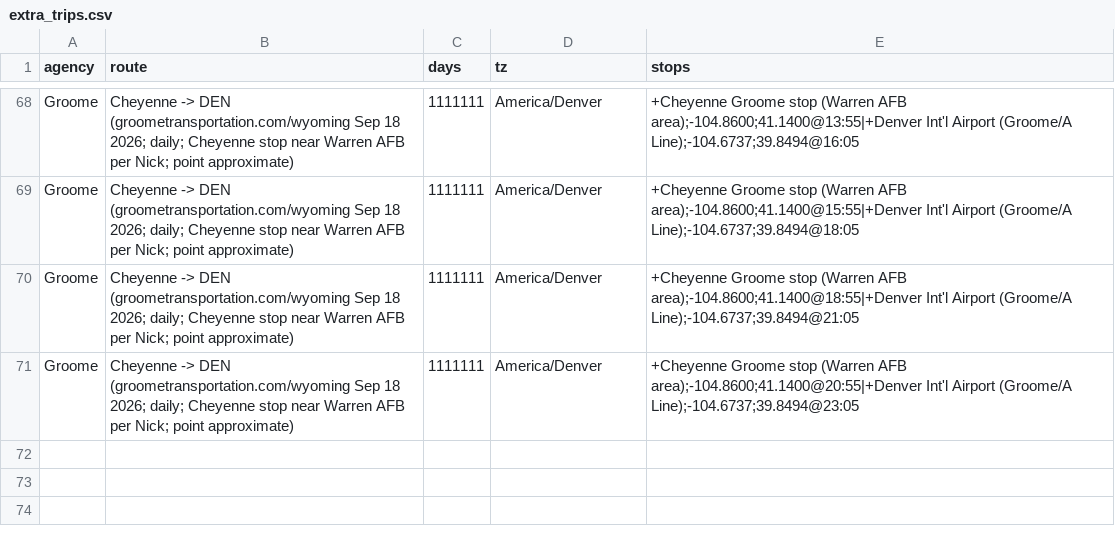
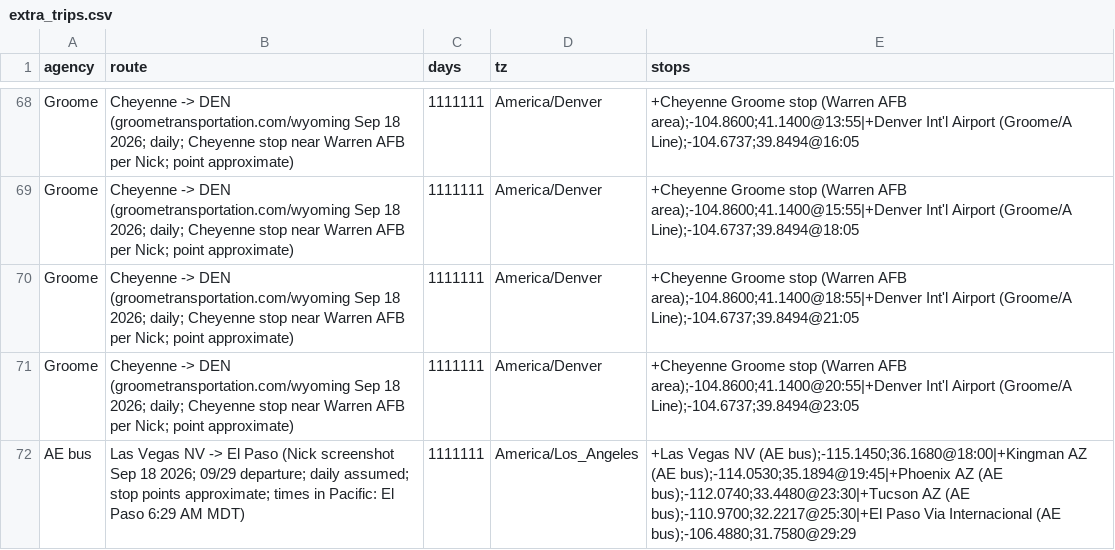
Before and after one commit to nick-pruitt-003/surface-transit-record, a CSV file: data/extra_trips.csv, drawn as a sheet; only a part is shown, gaps mark what is left out.

```diff
--- a/data/extra_trips.csv
+++ b/data/extra_trips.csv
@@ -71 +71,2 @@ Groome,Cheyenne -> DEN (groometransportation.com/wyoming Sep 18 2026; daily; Che
 Groome,Cheyenne -> DEN (groometransportation.com/wyoming Sep 18 2026; daily; Cheyenne stop near Warren AFB per Nick; point approximate),1111111,America/Denver,+Cheyenne Groome stop (Warren AFB area);-104.8600;41.1400@20:55|+Denver Int'l Airport (Groome/A Line);-104.6737;39.8494@23:05
+AE bus,Las Vegas NV -> El Paso (Nick screenshot Sep 18 2026; 09/29 departure; daily assumed; stop points approximate; times in Pacific: El Paso 6:29 AM MDT),1111111,America/Los_Angeles,+Las Vegas NV (AE bus);-115.1450;36.1680@18:00|+Kingman AZ (AE bus);-114.0530;35.1894@19:45|+Phoenix AZ (AE bus);-112.0740;33.4480@23:30|+Tucson AZ (AE bus);-110.9700;32.2217@25:30|+El Paso Via Internacional (AE bus);-106.4880;31.7580@29:29
```
Also changed, not shown: 1 other file.
